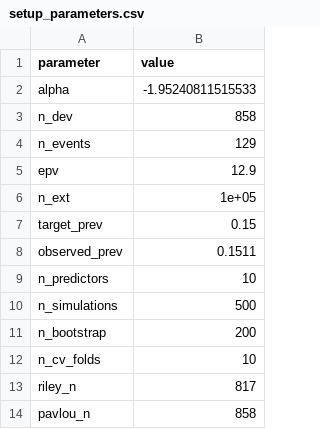
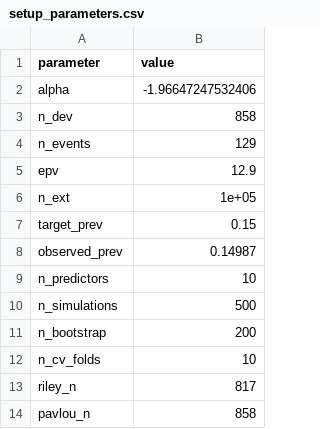
Before and after one commit to AshleyMDickson/internal_validation_paper, a CSV file: setup_parameters.csv, drawn as a sheet.

```diff
--- a/setup_parameters.csv
+++ b/setup_parameters.csv
@@ -1,3 +1,3 @@
 "parameter","value"
-"alpha",-1.95240811515533
+"alpha",-1.96647247532406
 "n_dev",858
@@ -7,3 +7,3 @@
 "target_prev",0.15
-"observed_prev",0.1511
+"observed_prev",0.14987
 "n_predictors",10
```
Also changed, not shown: validation_results.csv, 22 other files.
